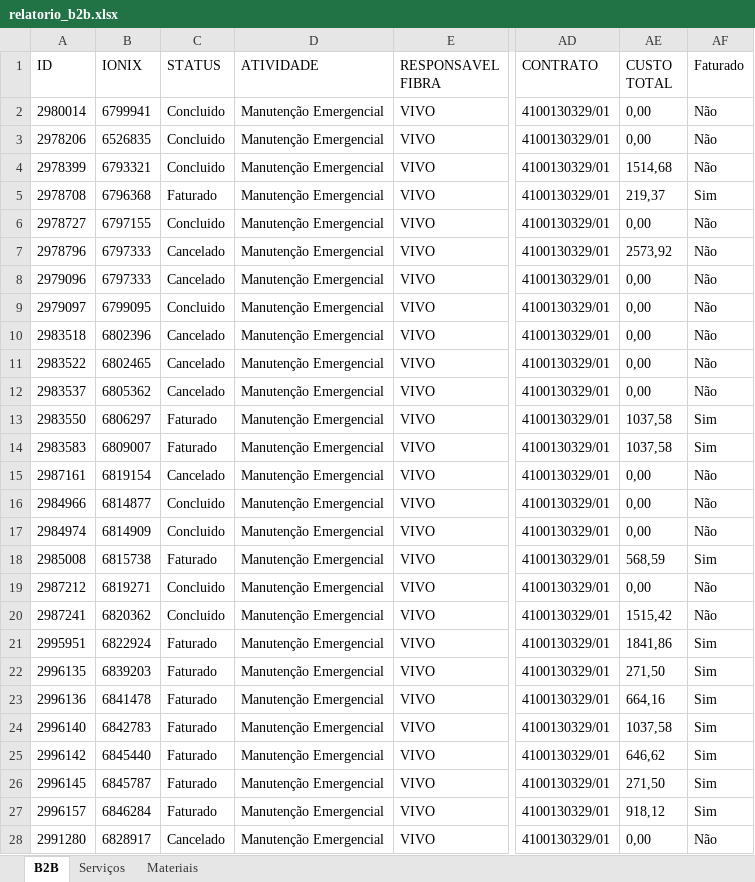
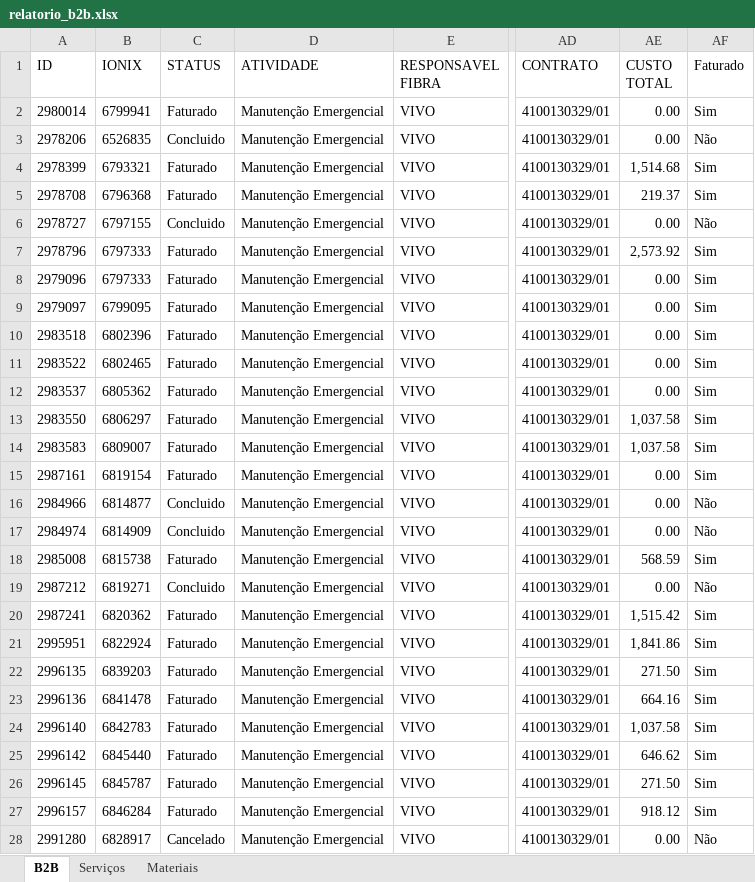
Before and after one commit to willFilho1989/relatorio-b2b, an Excel workbook: relatorio_b2b.xlsx, sheet B2B, drawn as a sheet; only a part is shown, gaps mark what is left out; values as stored, in another font and other column widths than the file's, no borders; the diff covers the shown part only; the diff names each change by its address in the sheet, - before the commit and + after, or states it on an @@ line.

Commit message:
Ajuste na configuração dos dados da coluna CUSTO TOTAL em B2B e Serviços para vir como número.

```diff
--- a/relatorio_b2b.xlsx (sheet B2B)
+++ b/relatorio_b2b.xlsx (sheet B2B)
-C2 (STATUS): Concluido
+C2 (STATUS): Faturado
-AE2:AE3 (CUSTO TOTAL): 0,00
+AE2:AE3 (CUSTO TOTAL): 0.00
-AF2 (Faturado): Não
+AF2 (Faturado): Sim
-C4 (STATUS): Concluido
+C4 (STATUS): Faturado
-AE4 (CUSTO TOTAL): 1514,68
+AE4 (CUSTO TOTAL): 1,514.68
-AF4 (Faturado): Não
+AF4 (Faturado): Sim
-AE5 (CUSTO TOTAL): 219,37
+AE5 (CUSTO TOTAL): 219.37
-AE6 (CUSTO TOTAL): 0,00
+AE6 (CUSTO TOTAL): 0.00
-C7:C8 (STATUS): Cancelado
+C7:C8 (STATUS): Faturado
-AE7 (CUSTO TOTAL): 2573,92
+AE7 (CUSTO TOTAL): 2,573.92
-AF7:AF12 (Faturado): Não
+AF7:AF12 (Faturado): Sim
-AE8:AE12 (CUSTO TOTAL): 0,00
+AE8:AE12 (CUSTO TOTAL): 0.00
-C9 (STATUS): Concluido
+C9 (STATUS): Faturado
-C10:C12 (STATUS): Cancelado
+C10:C12 (STATUS): Faturado
-AE13:AE14 (CUSTO TOTAL): 1037,58
+AE13:AE14 (CUSTO TOTAL): 1,037.58
-C15 (STATUS): Cancelado
+C15 (STATUS): Faturado
-AE15:AE17 (CUSTO TOTAL): 0,00
+AE15:AE17 (CUSTO TOTAL): 0.00
-AF15 (Faturado): Não
+AF15 (Faturado): Sim
-AE18 (CUSTO TOTAL): 568,59
+AE18 (CUSTO TOTAL): 568.59
-AE19 (CUSTO TOTAL): 0,00
+AE19 (CUSTO TOTAL): 0.00
-C20 (STATUS): Concluido
+C20 (STATUS): Faturado
-AE20 (CUSTO TOTAL): 1515,42
+AE20 (CUSTO TOTAL): 1,515.42
-AF20 (Faturado): Não
+AF20 (Faturado): Sim
-AE21 (CUSTO TOTAL): 1841,86
+AE21 (CUSTO TOTAL): 1,841.86
-AE22 (CUSTO TOTAL): 271,50
+AE22 (CUSTO TOTAL): 271.50
-AE23 (CUSTO TOTAL): 664,16
+AE23 (CUSTO TOTAL): 664.16
-AE24 (CUSTO TOTAL): 1037,58
+AE24 (CUSTO TOTAL): 1,037.58
-AE25 (CUSTO TOTAL): 646,62
+AE25 (CUSTO TOTAL): 646.62
-AE26 (CUSTO TOTAL): 271,50
+AE26 (CUSTO TOTAL): 271.50
-AE27 (CUSTO TOTAL): 918,12
+AE27 (CUSTO TOTAL): 918.12
-AE28 (CUSTO TOTAL): 0,00
+AE28 (CUSTO TOTAL): 0.00
```
Also changed, not shown: 209 edited cells elsewhere in this sheet, sheet Serviços, 1 other file.
